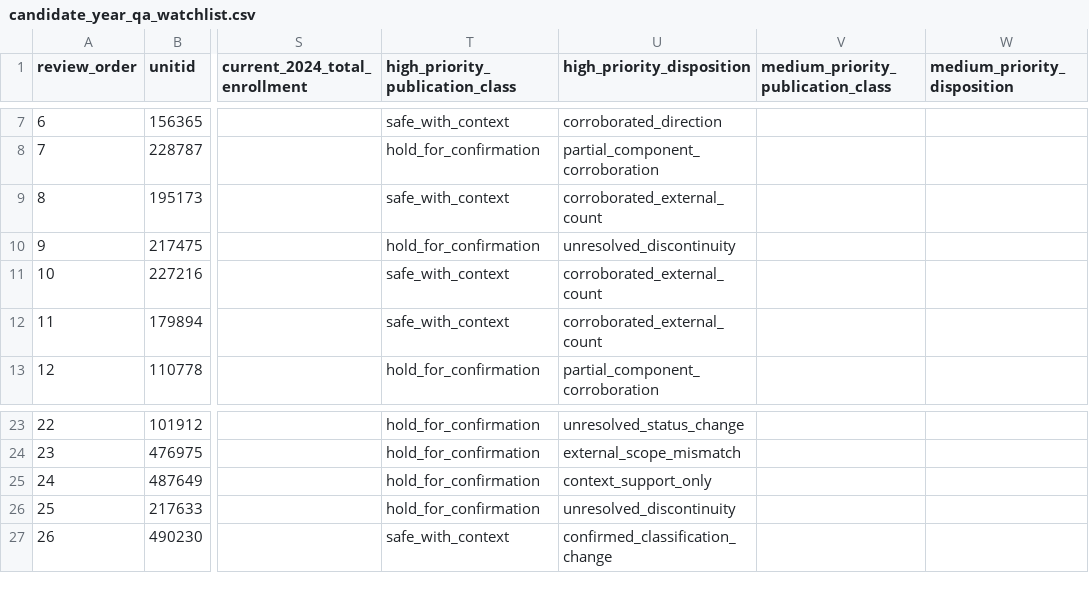
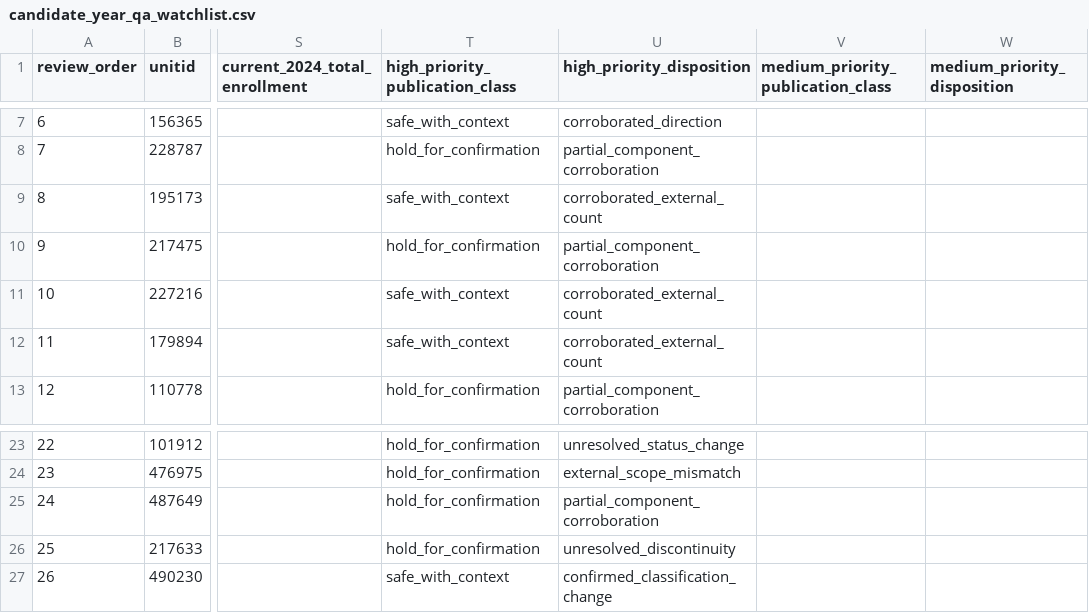
Before and after one commit to Joseph-Th/higher_education_and_immigration_demo, a CSV file: downloads/candidate_year_qa_watchlist.csv, drawn as a sheet; only a part is shown, gaps mark what is left out; the diff names each change by its address in the sheet, - before the commit and + after, or states it on an @@ line.

```diff
--- a/downloads/candidate_year_qa_watchlist.csv
+++ b/downloads/candidate_year_qa_watchlist.csv
-U10 (high_priority_disposition): unresolved_discontinuity
+U10 (high_priority_disposition): partial_component_corroboration
-U25 (high_priority_disposition): context_support_only
+U25 (high_priority_disposition): partial_component_corroboration
```
Also changed, not shown: downloads/qa_resolution_log.csv, 3 other files.
